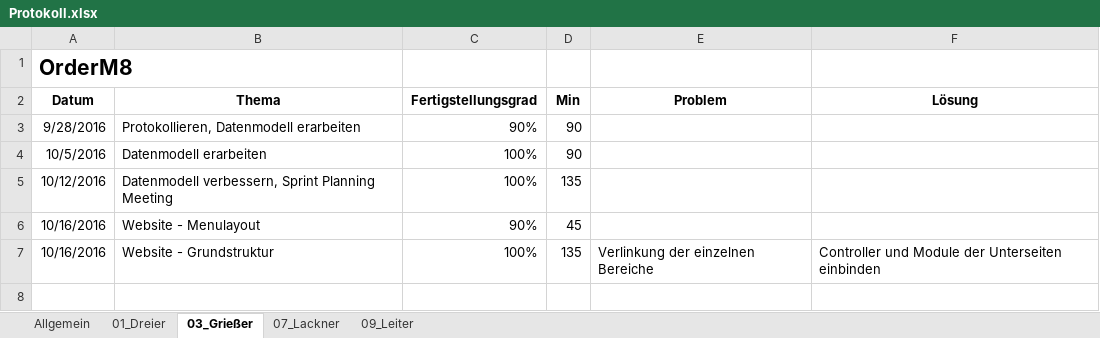
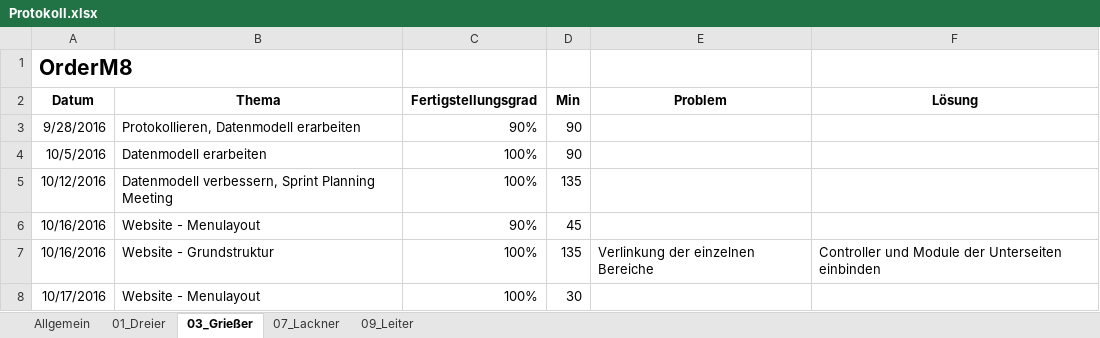
Before and after one commit to andygrie/OrderM8, an Excel workbook: Protokoll.xlsx, sheet 03_Grießer, drawn as a sheet; values as stored, in another font and other column widths than the file's, no borders; the diff names each change by its address in the sheet, - before the commit and + after, or states it on an @@ line.

Commit message:
Add files via upload

```diff
--- a/Protokoll.xlsx (sheet 03_Grießer)
+++ b/Protokoll.xlsx (sheet 03_Grießer)
+row 8: 10/17/2016 | Website - Menulayout | 100% | 30
```
